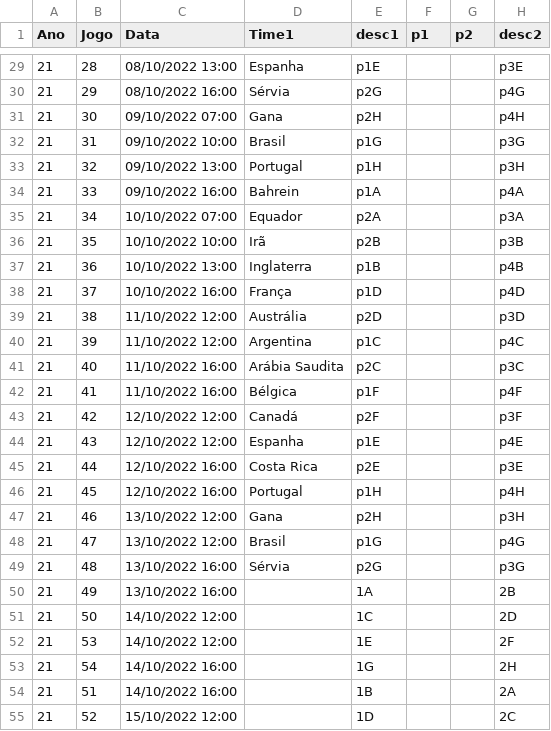
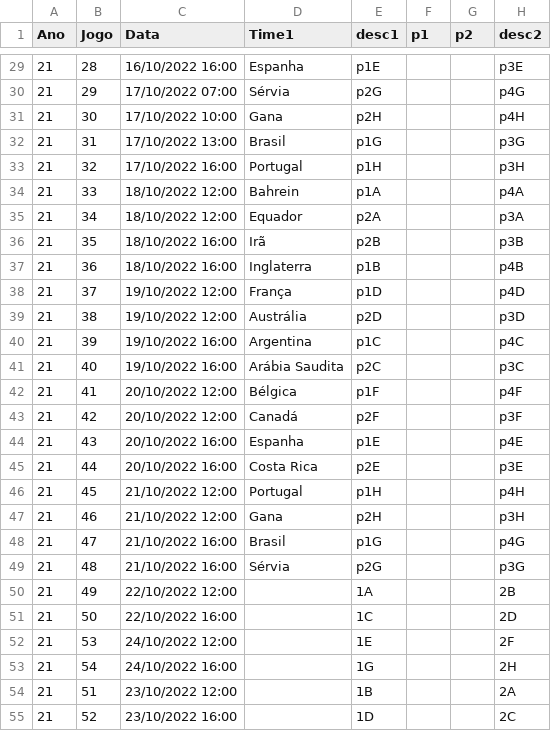
Before and after one commit to leafarlins/gokopa, a CSV file: dataset/jogos_ano21.csv, drawn as a sheet; only a part is shown, gaps mark what is left out; the diff covers the shown part only; the diff names each change by its address in the sheet, - before the commit and + after, or states it on an @@ line.

```diff
--- a/dataset/jogos_ano21.csv
+++ b/dataset/jogos_ano21.csv
-C29 (Data): 08/10/2022 13:00
+C29 (Data): 16/10/2022 16:00
-C30 (Data): 08/10/2022 16:00
+C30 (Data): 17/10/2022 07:00
-C31 (Data): 09/10/2022 07:00
+C31 (Data): 17/10/2022 10:00
-C32 (Data): 09/10/2022 10:00
+C32 (Data): 17/10/2022 13:00
-C33 (Data): 09/10/2022 13:00
+C33 (Data): 17/10/2022 16:00
-C34 (Data): 09/10/2022 16:00
+C34 (Data): 18/10/2022 12:00
-C35 (Data): 10/10/2022 07:00
+C35 (Data): 18/10/2022 12:00
-C36 (Data): 10/10/2022 10:00
+C36 (Data): 18/10/2022 16:00
-C37 (Data): 10/10/2022 13:00
+C37 (Data): 18/10/2022 16:00
-C38 (Data): 10/10/2022 16:00
+C38 (Data): 19/10/2022 12:00
-C39 (Data): 11/10/2022 12:00
+C39 (Data): 19/10/2022 12:00
-C40 (Data): 11/10/2022 12:00
+C40 (Data): 19/10/2022 16:00
-C41 (Data): 11/10/2022 16:00
+C41 (Data): 19/10/2022 16:00
-C42 (Data): 11/10/2022 16:00
+C42 (Data): 20/10/2022 12:00
-C43 (Data): 12/10/2022 12:00
+C43 (Data): 20/10/2022 12:00
-C44 (Data): 12/10/2022 12:00
+C44 (Data): 20/10/2022 16:00
-C45 (Data): 12/10/2022 16:00
+C45 (Data): 20/10/2022 16:00
-C46 (Data): 12/10/2022 16:00
+C46 (Data): 21/10/2022 12:00
-C47 (Data): 13/10/2022 12:00
+C47 (Data): 21/10/2022 12:00
-C48 (Data): 13/10/2022 12:00
+C48 (Data): 21/10/2022 16:00
-C49 (Data): 13/10/2022 16:00
+C49 (Data): 21/10/2022 16:00
-C50 (Data): 13/10/2022 16:00
+C50 (Data): 22/10/2022 12:00
-C51 (Data): 14/10/2022 12:00
+C51 (Data): 22/10/2022 16:00
-C52 (Data): 14/10/2022 12:00
+C52 (Data): 24/10/2022 12:00
-C53 (Data): 14/10/2022 16:00
+C53 (Data): 24/10/2022 16:00
-C54 (Data): 14/10/2022 16:00
+C54 (Data): 23/10/2022 12:00
-C55 (Data): 15/10/2022 12:00
+C55 (Data): 23/10/2022 16:00
```
Also changed, not shown: 37 edited cells elsewhere in this file, 2 other files.
